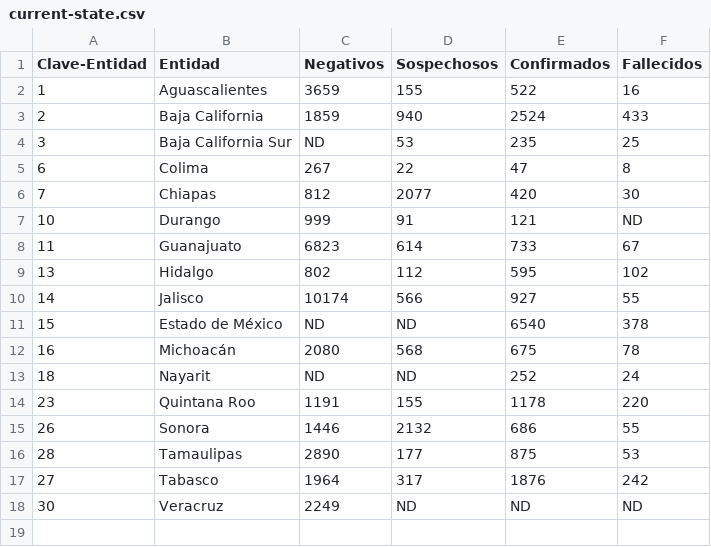
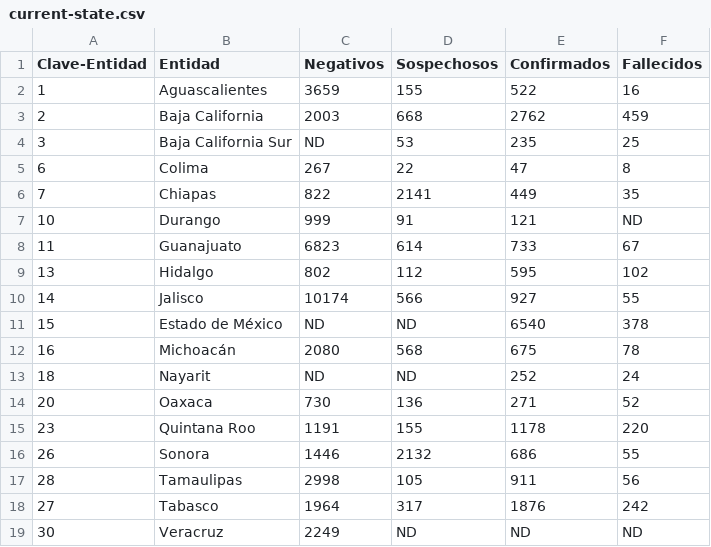
Before and after one commit to rogeliozarate/covid-19-estados, a CSV file: data/current-state.csv, drawn as a sheet.

Commit message:
Add csv to commit

```diff
--- a/data/current-state.csv
+++ b/data/current-state.csv
@@ -2,6 +2,6 @@ Clave-Entidad,Entidad,Negativos,Sospechosos,Confirmados,Fallecidos
 1,Aguascalientes,3659,155,522,16
-2,Baja California,1859,940,2524,433
+2,Baja California,2003,668,2762,459
 3,Baja California Sur,ND,53,235,25
 6,Colima,267,22,47,8
-7,Chiapas,812,2077,420,30
+7,Chiapas,822,2141,449,35
 10,Durango,999,91,121,ND
@@ -13,5 +13,6 @@ Clave-Entidad,Entidad,Negativos,Sospechosos,Confirmados,Fallecidos
 18,Nayarit,ND,ND,252,24
+20,Oaxaca,730,136,271,52
 23,Quintana Roo,1191,155,1178,220
 26,Sonora,1446,2132,686,55
-28,Tamaulipas,2890,177,875,53
+28,Tamaulipas,2998,105,911,56
 27,Tabasco,1964,317,1876,242
```
